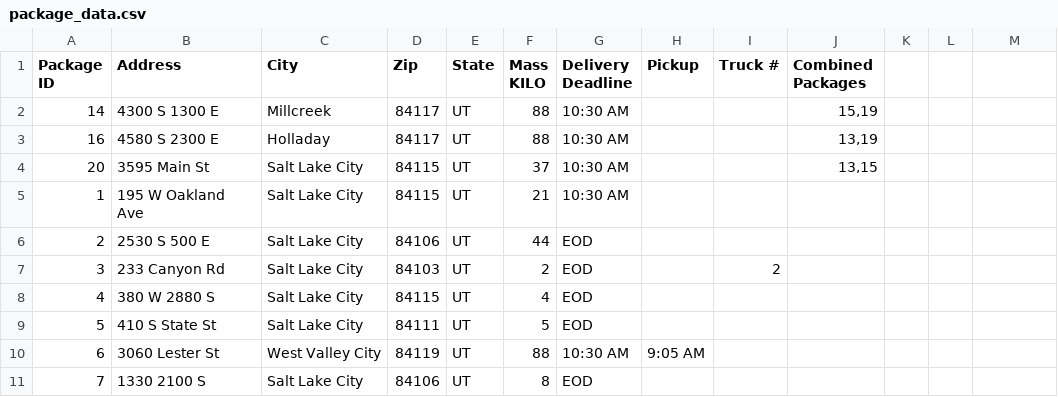
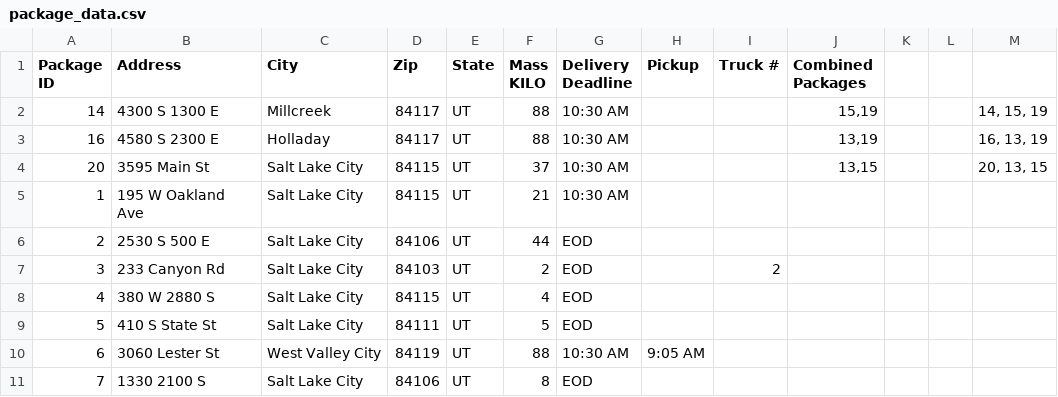
Before and after one commit to thanhxtruong/Package-Delivery, a CSV file: package_data.csv, drawn as a sheet; only a part is shown; the diff names each change by its address in the sheet, - before the commit and + after, or states it on an @@ line.

Commit message:
Switched to graph for combined packages

```diff
--- a/package_data.csv
+++ b/package_data.csv
-M2: (empty)
+M2: 14, 15, 19
-M3: (empty)
+M3: 16, 13, 19
-M4: (empty)
+M4: 20, 13, 15
```
Also changed, not shown: 1 other file.
